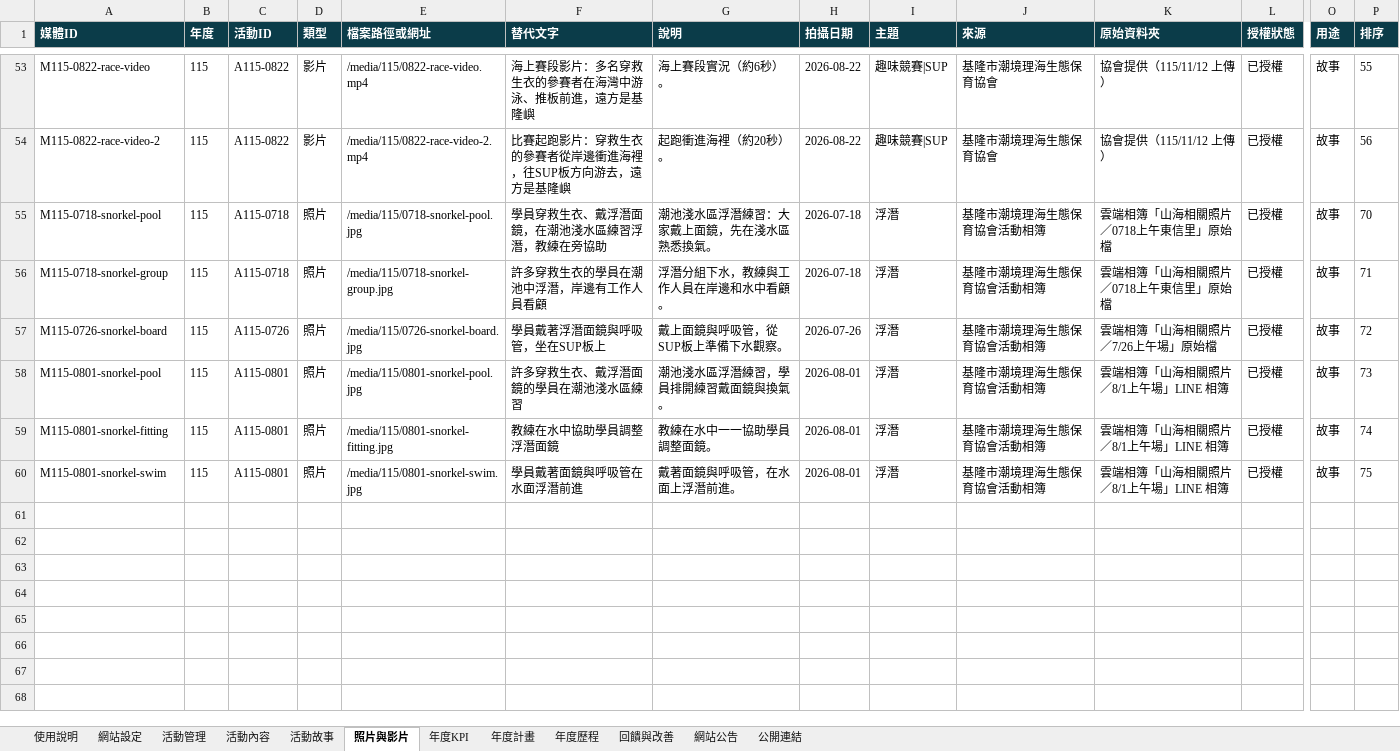
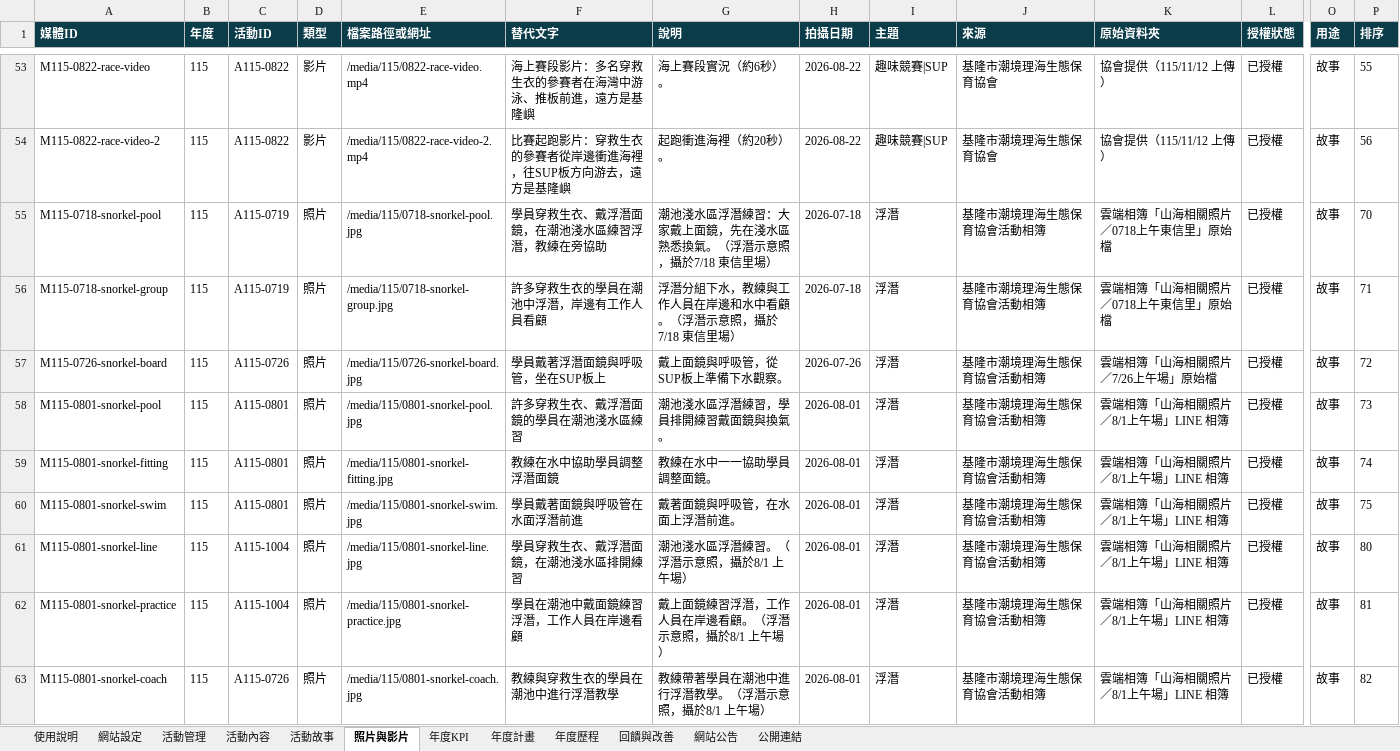
Before and after one commit to keelung-ocean-sports/keelung-ocean-sports.github.io, an Excel workbook: docs/網站公開內容管理表_範本.xlsx, sheet 照片與影片, drawn as a sheet; only a part is shown, gaps mark what is left out; values as stored, in another font and other column widths than the file's, no borders; rows hold the shown columns only; the diff names each change by its address in the sheet, - before the commit and + after, or states it on an @@ line.

```diff
--- a/docs/網站公開內容管理表_範本.xlsx (sheet 照片與影片)
+++ b/docs/網站公開內容管理表_範本.xlsx (sheet 照片與影片)
-C55:C56 (活動ID): A115-0718
+C55:C56 (活動ID): A115-0719
-G55 (說明): 潮池淺水區浮潛練習：大家戴上面鏡，先在淺水區熟悉換氣。
+G55 (說明): 潮池淺水區浮潛練習：大家戴上面鏡，先在淺水區熟悉換氣。（浮潛示意照，攝於7/18 東信里場）
-G56 (說明): 浮潛分組下水，教練與工作人員在岸邊和水中看顧。
+G56 (說明): 浮潛分組下水，教練與工作人員在岸邊和水中看顧。（浮潛示意照，攝於7/18 東信里場）
+row 61: M115-0801-snorkel-line | 115 | A115-1004 | 照片 | /media/115/0801-snorkel-line.jpg | 學員穿救生衣、戴浮潛面鏡，在潮池淺水區排開練習 | 潮池淺水區浮潛練習。（浮潛示意照，攝於8/1 上午場） | 2026-08-01 | 浮潛 | 基隆市潮境理海生態保育協會活動相簿 | 雲端相簿「山海相關照片／8/1上午場」LINE 相簿 | 已授權 | 故事 | 80
+row 62: M115-0801-snorkel-practice | 115 | A115-1004 | 照片 | /media/115/0801-snorkel-practice.jpg | 學員在潮池中戴面鏡練習浮潛，工作人員在岸邊看顧 | 戴上面鏡練習浮潛，工作人員在岸邊看顧。（浮潛示意照，攝於8/1 上午場） | 2026-08-01 | 浮潛 | 基隆市潮境理海生態保育協會活動相簿 | 雲端相簿「山海相關照片／8/1上午場」LINE 相簿 | 已授權 | 故事 | 81
+row 63: M115-0801-snorkel-coach | 115 | A115-0726 | 照片 | /media/115/0801-snorkel-coach.jpg | 教練與穿救生衣的學員在潮池中進行浮潛教學 | 教練帶著學員在潮池中進行浮潛教學。（浮潛示意照，攝於8/1 上午場） | 2026-08-01 | 浮潛 | 基隆市潮境理海生態保育協會活動相簿 | 雲端相簿「山海相關照片／8/1上午場」LINE 相簿 | 已授權 | 故事 | 82
```
Also changed, not shown: 8 other files.
